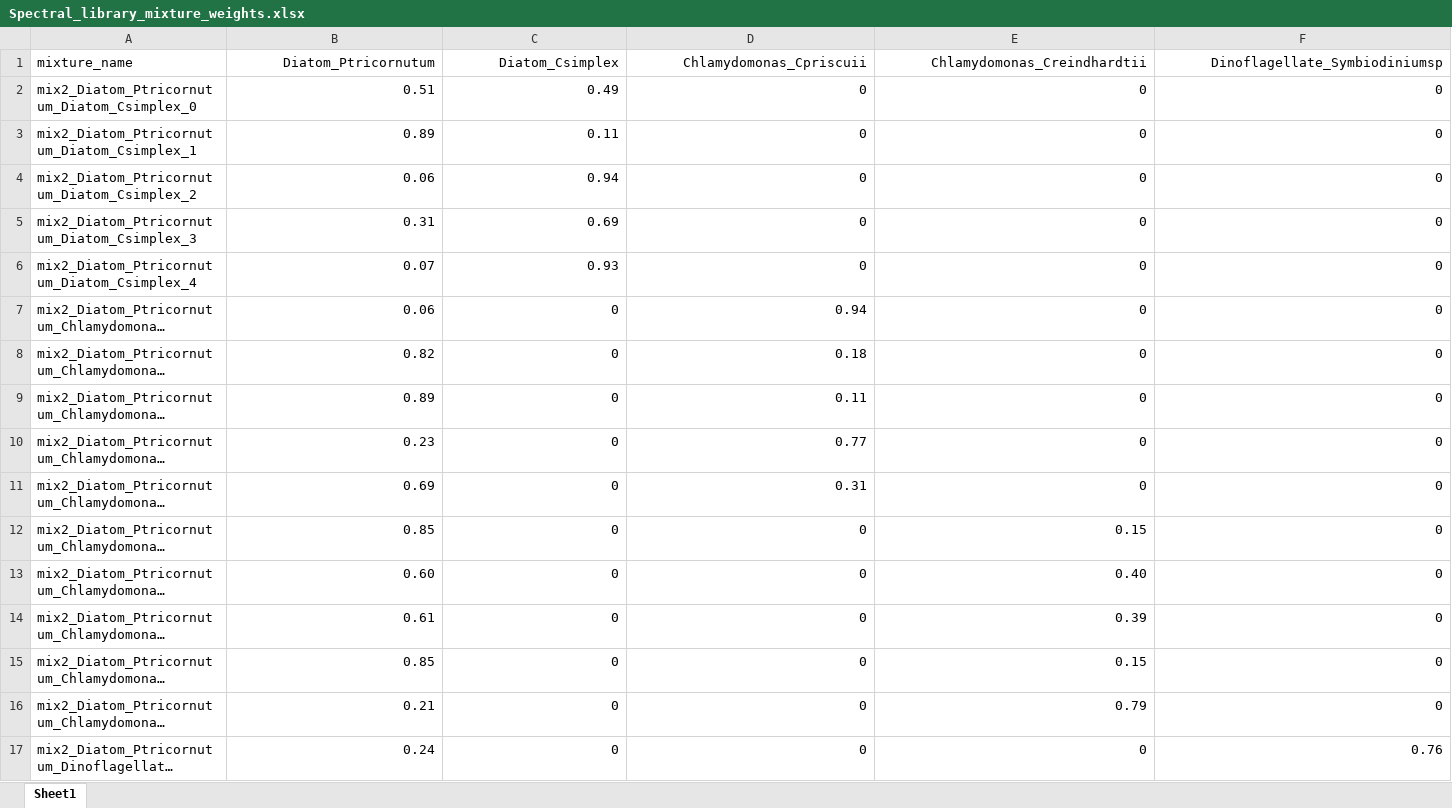
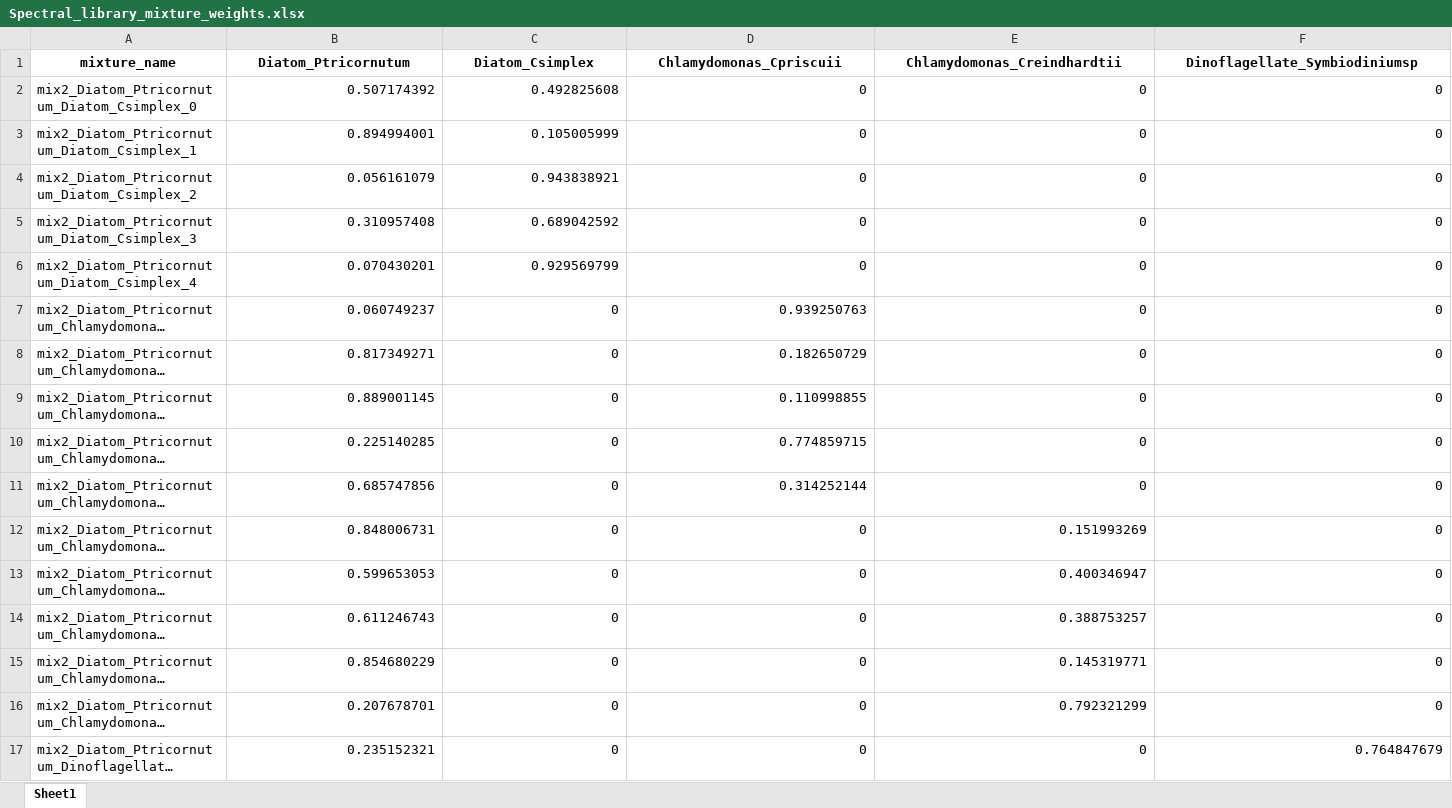
Before and after one commit to matsbannink/machine_learning, an Excel workbook: Spectral_library_mixture_weights.xlsx, sheet Sheet1, drawn as a sheet; only a part is shown; long unchanged cells end in …; values as stored, in another font and other column widths than the file's, no borders; the diff covers the shown part only; the diff names each change by its address in the sheet, - before the commit and + after, or states it on an @@ line.

Commit message:
Making sense of the dataframes from generate_mixture_spectra
Added comments for the shapes of the numpy arrays in data_creation_CNN.

```diff
--- a/Spectral_library_mixture_weights.xlsx (sheet Sheet1)
+++ b/Spectral_library_mixture_weights.xlsx (sheet Sheet1)
-A1:F1 bold: off
+A1:F1 bold: on
-A1 alignment: left
+A1 alignment: center
-B1:F1 alignment: right
+B1:F1 alignment: center
-B2 (Diatom_Ptricornutum): 0.51
+B2 (Diatom_Ptricornutum): 0.507174392
-C2 (Diatom_Csimplex): 0.49
+C2 (Diatom_Csimplex): 0.492825608
-B3 (Diatom_Ptricornutum): 0.89
+B3 (Diatom_Ptricornutum): 0.894994001
-C3 (Diatom_Csimplex): 0.11
+C3 (Diatom_Csimplex): 0.105005999
-B4 (Diatom_Ptricornutum): 0.06
+B4 (Diatom_Ptricornutum): 0.056161079
-C4 (Diatom_Csimplex): 0.94
+C4 (Diatom_Csimplex): 0.943838921
-B5 (Diatom_Ptricornutum): 0.31
+B5 (Diatom_Ptricornutum): 0.310957408
-C5 (Diatom_Csimplex): 0.69
+C5 (Diatom_Csimplex): 0.689042592
-B6 (Diatom_Ptricornutum): 0.07
+B6 (Diatom_Ptricornutum): 0.070430201
-C6 (Diatom_Csimplex): 0.93
+C6 (Diatom_Csimplex): 0.929569799
-B7 (Diatom_Ptricornutum): 0.06
+B7 (Diatom_Ptricornutum): 0.060749237
-D7 (Chlamydomonas_Cpriscuii): 0.94
+D7 (Chlamydomonas_Cpriscuii): 0.939250763
-B8 (Diatom_Ptricornutum): 0.82
+B8 (Diatom_Ptricornutum): 0.817349271
-D8 (Chlamydomonas_Cpriscuii): 0.18
+D8 (Chlamydomonas_Cpriscuii): 0.182650729
-B9 (Diatom_Ptricornutum): 0.89
+B9 (Diatom_Ptricornutum): 0.889001145
-D9 (Chlamydomonas_Cpriscuii): 0.11
+D9 (Chlamydomonas_Cpriscuii): 0.110998855
-B10 (Diatom_Ptricornutum): 0.23
+B10 (Diatom_Ptricornutum): 0.225140285
-D10 (Chlamydomonas_Cpriscuii): 0.77
+D10 (Chlamydomonas_Cpriscuii): 0.774859715
-B11 (Diatom_Ptricornutum): 0.69
+B11 (Diatom_Ptricornutum): 0.685747856
-D11 (Chlamydomonas_Cpriscuii): 0.31
+D11 (Chlamydomonas_Cpriscuii): 0.314252144
-B12 (Diatom_Ptricornutum): 0.85
+B12 (Diatom_Ptricornutum): 0.848006731
-E12 (Chlamydomonas_Creindhardtii): 0.15
+E12 (Chlamydomonas_Creindhardtii): 0.151993269
-B13 (Diatom_Ptricornutum): 0.60
+B13 (Diatom_Ptricornutum): 0.599653053
-E13 (Chlamydomonas_Creindhardtii): 0.40
+E13 (Chlamydomonas_Creindhardtii): 0.400346947
-B14 (Diatom_Ptricornutum): 0.61
+B14 (Diatom_Ptricornutum): 0.611246743
-E14 (Chlamydomonas_Creindhardtii): 0.39
+E14 (Chlamydomonas_Creindhardtii): 0.388753257
-B15 (Diatom_Ptricornutum): 0.85
+B15 (Diatom_Ptricornutum): 0.854680229
-E15 (Chlamydomonas_Creindhardtii): 0.15
+E15 (Chlamydomonas_Creindhardtii): 0.145319771
-B16 (Diatom_Ptricornutum): 0.21
+B16 (Diatom_Ptricornutum): 0.207678701
-E16 (Chlamydomonas_Creindhardtii): 0.79
+E16 (Chlamydomonas_Creindhardtii): 0.792321299
-B17 (Diatom_Ptricornutum): 0.24
+B17 (Diatom_Ptricornutum): 0.235152321
-F17 (Dinoflagellate_Symbiodiniumsp): 0.76
+F17 (Dinoflagellate_Symbiodiniumsp): 0.764847679
```
Also changed, not shown: 1588 edited cells and cell formats elsewhere in this sheet, 2 other files.
